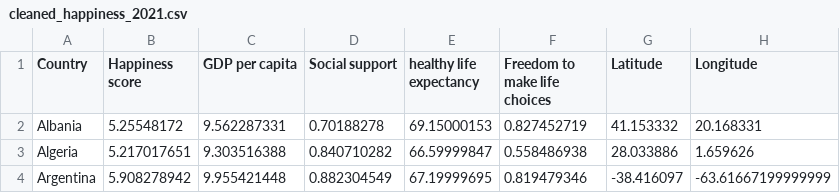
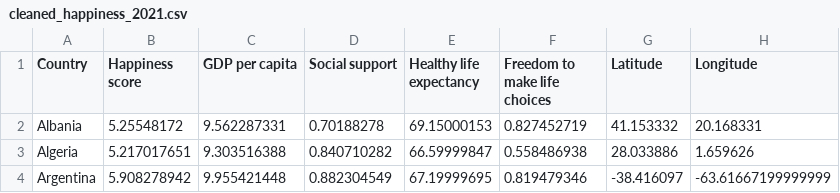
Before and after one commit to JohnTorgerson/Project1_Group6, a CSV file: cleaned_happiness_2021.csv, drawn as a sheet; only a part is shown.

```diff
--- a/cleaned_happiness_2021.csv
+++ b/cleaned_happiness_2021.csv
@@ -1,2 +1,2 @@
-Country,Happiness score,GDP per capita,Social support,healthy life expectancy,Freedom to make life choices,Latitude,Longitude
+Country,Happiness score,GDP per capita,Social support,Healthy life expectancy,Freedom to make life choices,Latitude,Longitude
 Albania,5.25548172,9.562287331,0.70188278,69.15000153,0.827452719,41.153332,20.168331
```
Also changed, not shown: 3 other files.
